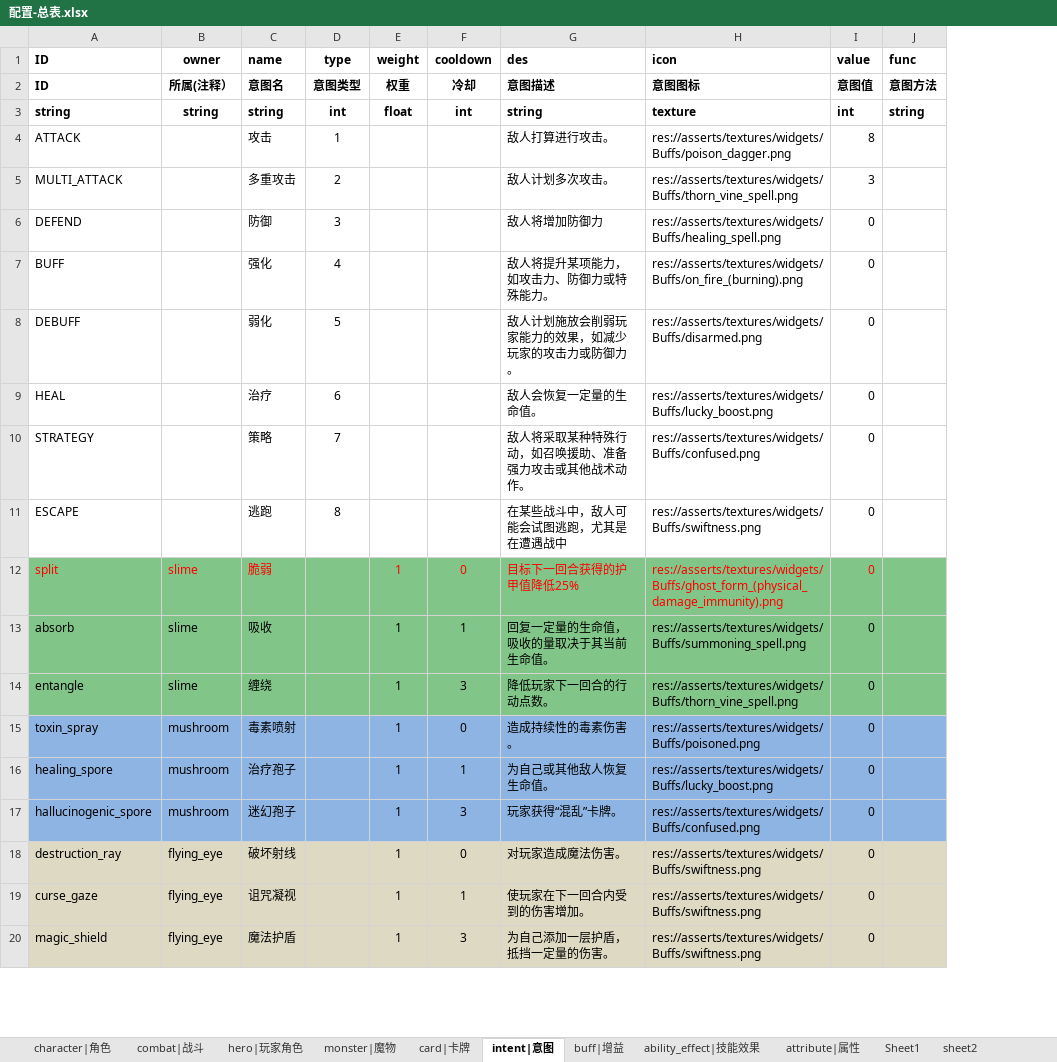
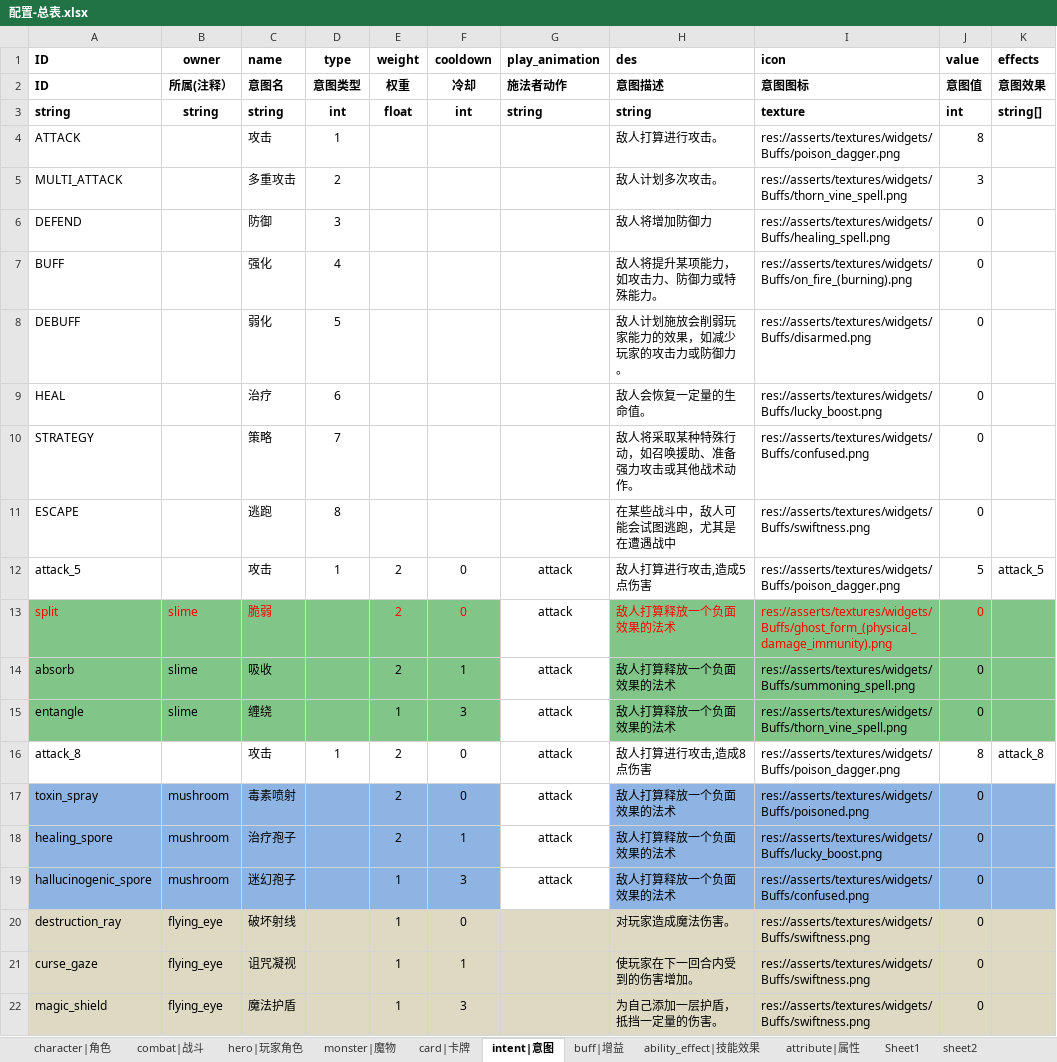
Before and after one commit to Liweimin0512/projectSX, an Excel workbook: xlsdir/配置-总表.xlsx, sheet intent|意图, drawn as a sheet; only a part is shown; values as stored, in another font and other column widths than the file's, no borders; removed rows and columns are numbered as before the commit, all else as after; the diff names each change by its address in the sheet, - before the commit and + after, or states it on an @@ line.

```diff
--- a/xlsdir/配置-总表.xlsx (sheet intent|意图)
+++ b/xlsdir/配置-总表.xlsx (sheet intent|意图)
+column G (play_animation), rows 2-3: 施法者动作 | string; rows 13-15: all attack; rows 17-19: all attack
-column J (func), rows 2-3: 意图方法 | string
+column K (effects), rows 2-3: 意图效果 | string[]
+row 12: attack_5 |  | 攻击 | 1 | 2 | 0 | attack | 敌人打算进行攻击,造成5点伤害 | res://asserts/textures/widgets/Buffs/poison_dagger.png | 5 | attack_5
-E13:E14 (weight): 1
+E13:E14 (weight): 2
-H13 (des): 目标下一回合获得的护甲值降低25%
+H13 (des): 敌人打算释放一个负面效果的法术
-H14 (des): 回复一定量的生命值，吸收的量取决于其当前生命值。
+H14 (des): 敌人打算释放一个负面效果的法术
-H15 (des): 降低玩家下一回合的行动点数。
+H15 (des): 敌人打算释放一个负面效果的法术
+row 16: attack_8 |  | 攻击 | 1 | 2 | 0 | attack | 敌人打算进行攻击,造成8点伤害 | res://asserts/textures/widgets/Buffs/poison_dagger.png | 8 | attack_8
-E17:E18 (weight): 1
+E17:E18 (weight): 2
-H17 (des): 造成持续性的毒素伤害。
+H17 (des): 敌人打算释放一个负面效果的法术
-H18 (des): 为自己或其他敌人恢复生命值。
+H18 (des): 敌人打算释放一个负面效果的法术
-H19 (des): 玩家获得“混乱”卡牌。
+H19 (des): 敌人打算释放一个负面效果的法术
```
Also changed, not shown: sheet ability_effect|技能效果, sheet buff|增益, sheet monster|魔物, formulas that keep their value, 30 other files.
